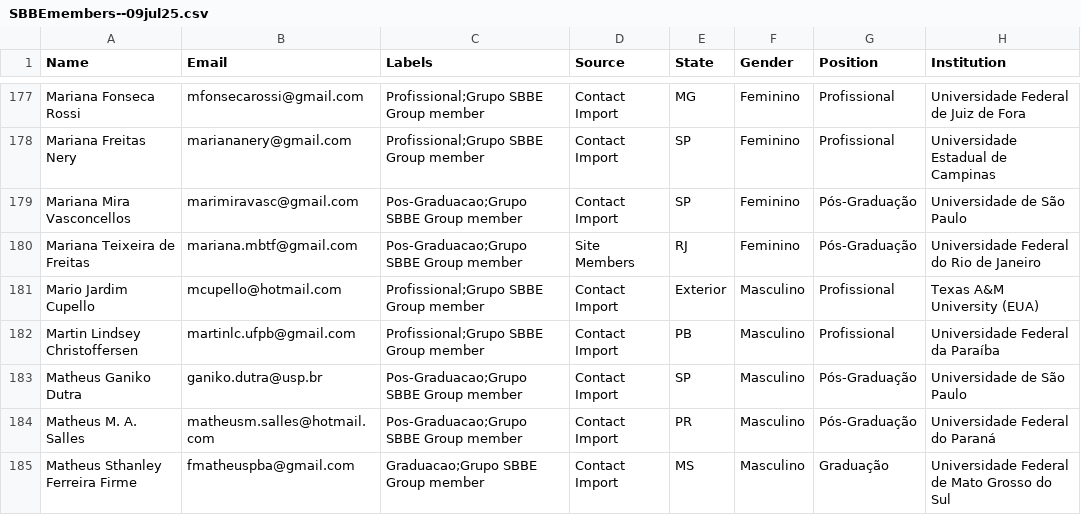
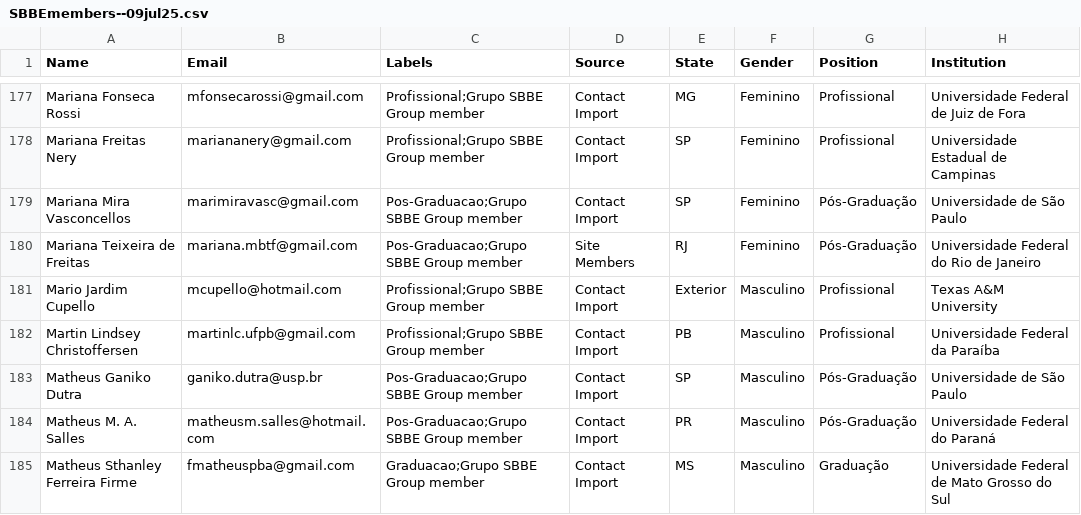
Before and after one commit to sbbe-oficial/DataAnalysis, a CSV file: SBBELists/SBBEmembers--09jul25.csv, drawn as a sheet; only a part is shown, gaps mark what is left out; the diff covers the shown part only.

```diff
--- a/SBBELists/SBBEmembers--09jul25.csv
+++ b/SBBELists/SBBEmembers--09jul25.csv
@@ -180,3 +180,3 @@ Mariana Mira Vasconcellos,marimiravasc@gmail.com,Pos-Graduacao;Grupo SBBE Group
 Mariana Teixeira de Freitas,mariana.mbtf@gmail.com,Pos-Graduacao;Grupo SBBE Group member,Site Members,RJ,Feminino,Pós-Graduação,Universidade Federal do Rio de Janeiro
-Mario Jardim Cupello,mcupello@hotmail.com,Profissional;Grupo SBBE Group member,Contact Import,Exterior,Masculino,Profissional,Texas A&M University (EUA)
+Mario Jardim Cupello,mcupello@hotmail.com,Profissional;Grupo SBBE Group member,Contact Import,Exterior,Masculino,Profissional,Texas A&M University
 Martin Lindsey Christoffersen,martinlc.ufpb@gmail.com,Profissional;Grupo SBBE Group member,Contact Import,PB,Masculino,Profissional,Universidade Federal da Paraíba
```
Also changed, not shown: 9 edited cells elsewhere in this file, 15 other files.
